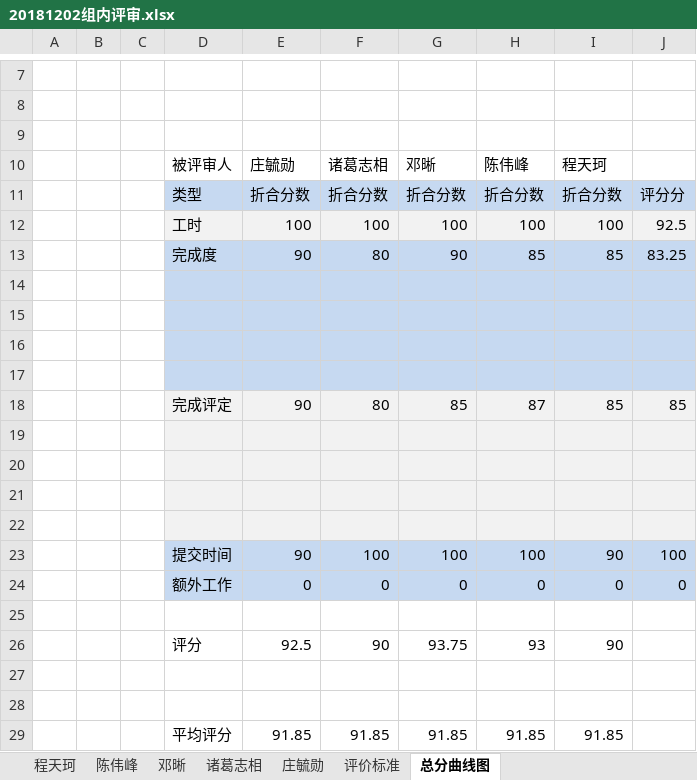
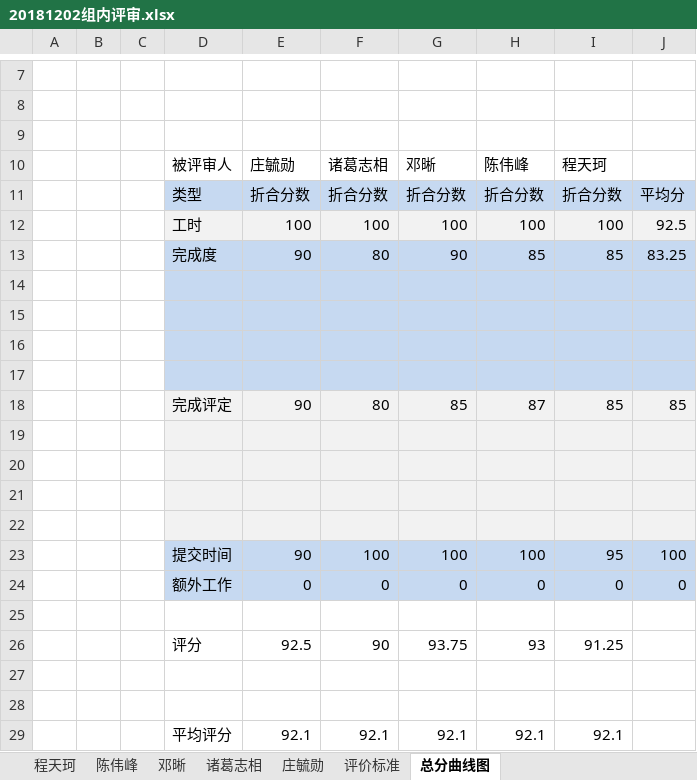
Before and after one commit to SarielX98/PRD2018G14, an Excel workbook: 非受控文档/评分记录/20181202评分/20181202组内评审.xlsx, sheet 总分曲线图, drawn as a sheet; only a part is shown, gaps mark what is left out; values as stored, in another font and other column widths than the file's, no borders; charts and pictures not drawn; removed rows and columns are numbered as before the commit, all else as after; the diff names each change by its address in the sheet, - before the commit and + after, or states it on an @@ line.

Commit message:
2018/12/05-20181202组内评审更新

```diff
--- a/非受控文档/评分记录/20181202评分/20181202组内评审.xlsx (sheet 总分曲线图)
+++ b/非受控文档/评分记录/20181202评分/20181202组内评审.xlsx (sheet 总分曲线图)
-J11: 评分分
+J11: 平均分
-I23: 90
+I23: 95
-I26: 90
+I26: 91.25
-row 29:  |  |  | 平均评分 | 91.85 | 91.85 | 91.85 | 91.85 | 91.85
+row 29:  |  |  | 平均评分 | 92.1 | 92.1 | 92.1 | 92.1 | 92.1
```
Also changed, not shown: sheet 程天珂, charts or pictures.
